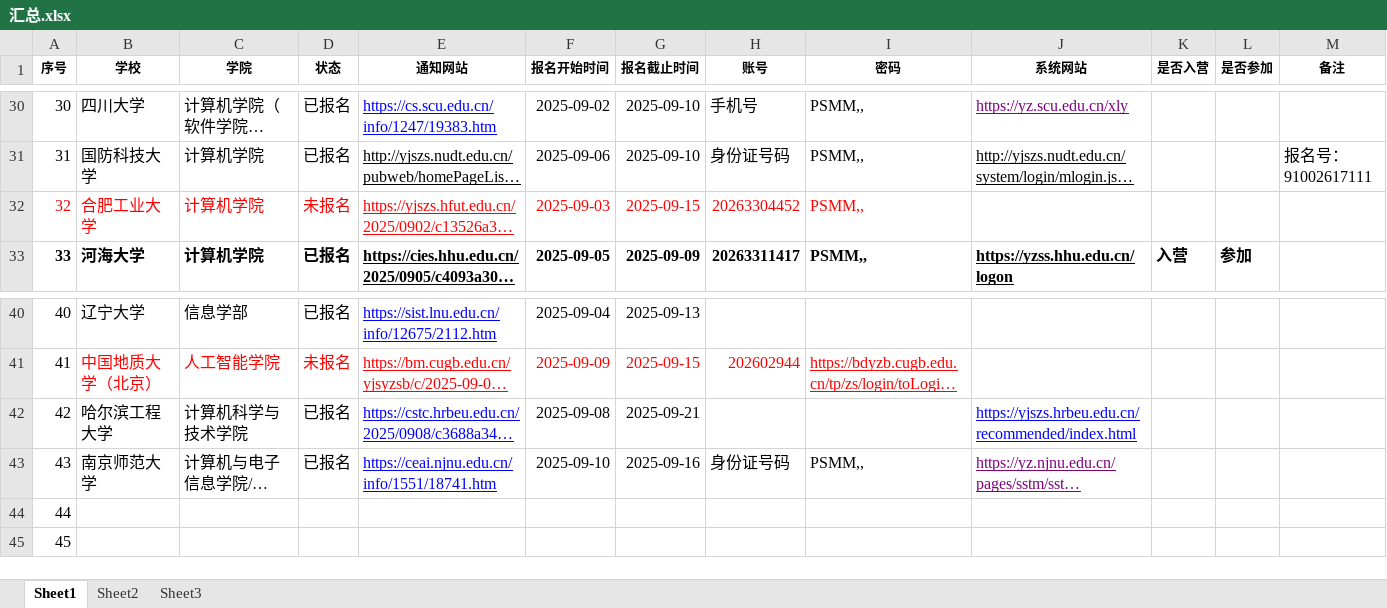
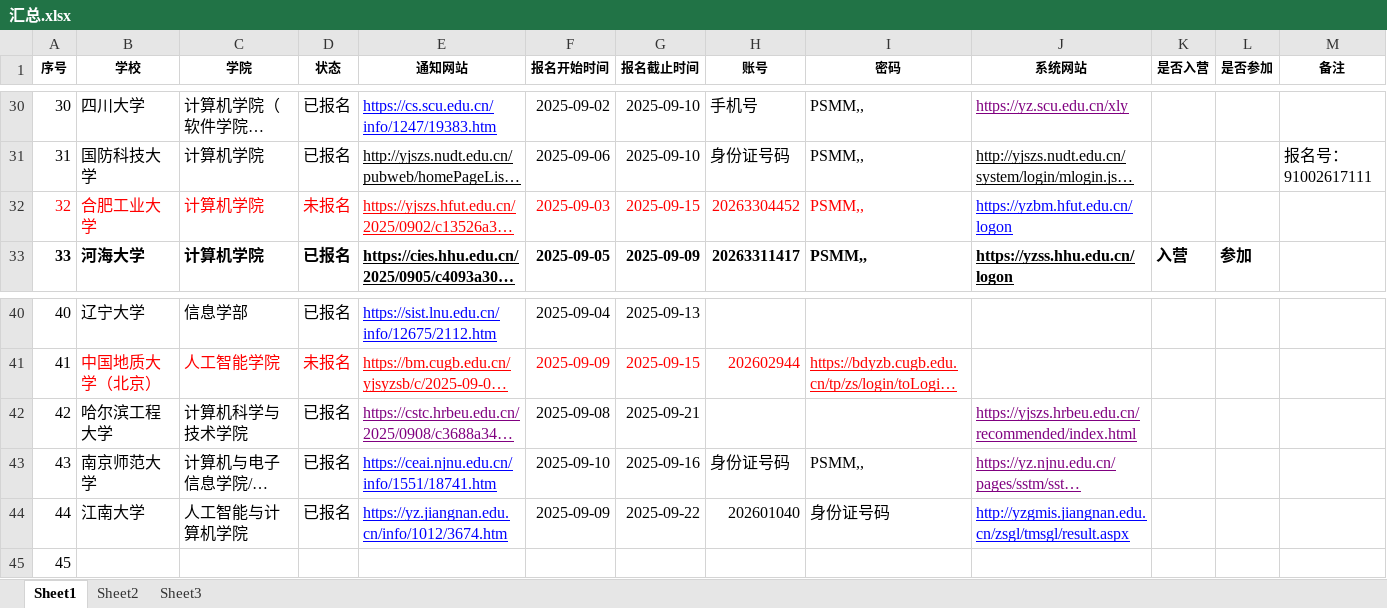
Before and after one commit to north-h/BY, an Excel workbook: 预推免院校/汇总.xlsx, sheet Sheet1, drawn as a sheet; only a part is shown, gaps mark what is left out; long unchanged cells end in …; values as stored, in another font and other column widths than the file's, no borders; the diff names each change by its address in the sheet, - before the commit and + after, or states it on an @@ line.

```diff
--- a/预推免院校/汇总.xlsx (sheet Sheet1)
+++ b/预推免院校/汇总.xlsx (sheet Sheet1)
-J32 (系统网站): (empty)
+J32 (系统网站): https://yzbm.hfut.edu.cn/logon
-E42 text colour: #0000FF
+E42 text colour: #800080
-J42 text colour: #0000FF
+J42 text colour: #800080
-B44 (学校): (empty)
+B44 (学校): 江南大学
-C44 (学院): (empty)
+C44 (学院): 人工智能与计算机学院
-D44 (状态): (empty)
+D44 (状态): 已报名
-E44 (通知网站): (empty)
+E44 (通知网站): https://yz.jiangnan.edu.cn/info/1012/3674.htm
-F44 (报名开始时间): (empty)
+F44 (报名开始时间): 2025-09-09
-G44 (报名截止时间): (empty)
+G44 (报名截止时间): 2025-09-22
-H44 (账号): (empty)
+H44 (账号): 202601040
-I44 (密码): (empty)
+I44 (密码): 身份证号码
-J44 (系统网站): (empty)
+J44 (系统网站): http://yzgmis.jiangnan.edu.cn/zsgl/tmsgl/result.aspx
```
Also changed, not shown: 7 other files.
